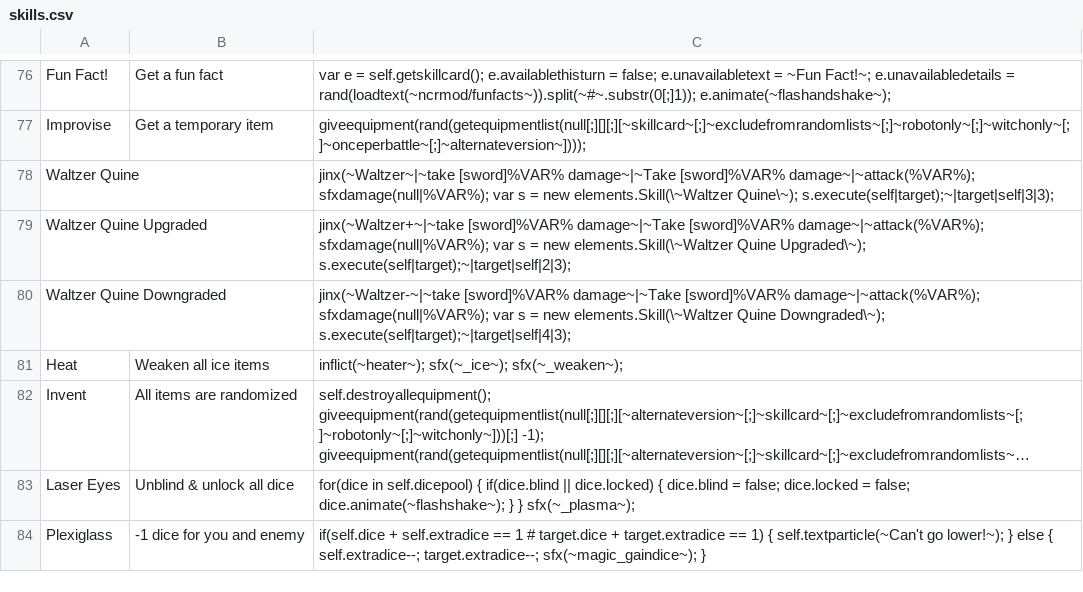
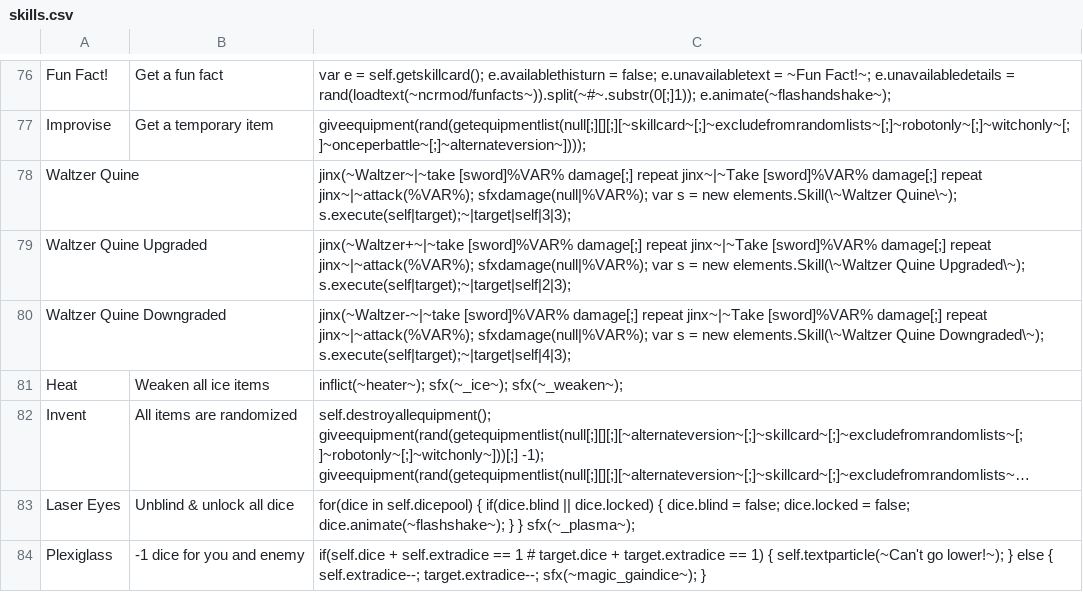
Before and after one commit to ncrecc/christmasspecial, a CSV file: _append/data/text/skills.csv, drawn as a sheet; only a part is shown, gaps mark what is left out; long unchanged cells end in ….

Commit message:
Last update from us before release. Changes made by Diane of Wibi. - divine grip's description now fits - divine grip no longer crashes - changed episode names so none of them are just "winter x" - rewrote something large's description to be a little less confusing - rewrote waltzer's jinx to mention it repeats - replaced neypah's redundant credit for "mod item additions" with a credit to matt for concepts - per matt's request, readded a DnD reference ("dungeon master") in robot's cutscene - per matt's request, added more thief sound clips in thief's cutscene - wheel win dialogue in episodecomplete_mummy now has voice clips for the player - tweaked thief's wheel win dialogue a bit
Commit made by Reyder of Wibi.

```diff
--- a/_append/data/text/skills.csv
+++ b/_append/data/text/skills.csv
@@ -77,5 +77,5 @@ Fun Fact!,Get a fun fact,var e = self.getskillcard(); e.availablethisturn = fals
 Improvise,Get a temporary item,giveequipment(rand(getequipmentlist(null[;][][;][~skillcard~[;]~excludefromrandomlists~[;]~robotonly~[;]~witchonly~[;]~onceperbattle~[;]~alternateversion~])));
-Waltzer Quine,,jinx(~Waltzer~|~take [sword]%VAR% damage~|~Take [sword]%VAR% damage~|~attack(%VAR%); sfxdamage(null|%VAR%); var s = new elements.Skill(\~Waltzer Quine\~); s.execute(self|target);~|target|self|3|3);
-Waltzer Quine Upgraded,,jinx(~Waltzer+~|~take [sword]%VAR% damage~|~Take [sword]%VAR% damage~|~attack(%VAR%); sfxdamage(null|%VAR%); var s = new elements.Skill(\~Waltzer Quine Upgraded\~); s.execute(self|target);~|target|self|2|3);
-Waltzer Quine Downgraded,,jinx(~Waltzer-~|~take [sword]%VAR% damage~|~Take [sword]%VAR% damage~|~attack(%VAR%); sfxdamage(null|%VAR%); var s = new elements.Skill(\~Waltzer Quine Downgraded\~); s.execute(self|target);~|target|self|4|3);
+Waltzer Quine,,jinx(~Waltzer~|~take [sword]%VAR% damage[;] repeat jinx~|~Take [sword]%VAR% damage[;] repeat jinx~|~attack(%VAR%); sfxdamage(null|%VAR%); var s = new elements.Skill(\~Waltzer Quine\~); s.execute(self|target);~|target|self|3|3);
+Waltzer Quine Upgraded,,jinx(~Waltzer+~|~take [sword]%VAR% damage[;] repeat jinx~|~Take [sword]%VAR% damage[;] repeat jinx~|~attack(%VAR%); sfxdamage(null|%VAR%); var s = new elements.Skill(\~Waltzer Quine Upgraded\~); s.execute(self|target);~|target|self|2|3);
+Waltzer Quine Downgraded,,jinx(~Waltzer-~|~take [sword]%VAR% damage[;] repeat jinx~|~Take [sword]%VAR% damage[;] repeat jinx~|~attack(%VAR%); sfxdamage(null|%VAR%); var s = new elements.Skill(\~Waltzer Quine Downgraded\~); s.execute(self|target);~|target|self|4|3);
 Heat,Weaken all ice items,inflict(~heater~); sfx(~_ice~); sfx(~_weaken~);
```
Also changed, not shown: _append/data/text/equipment.csv, data/text/credits.csv, 5 other files.
